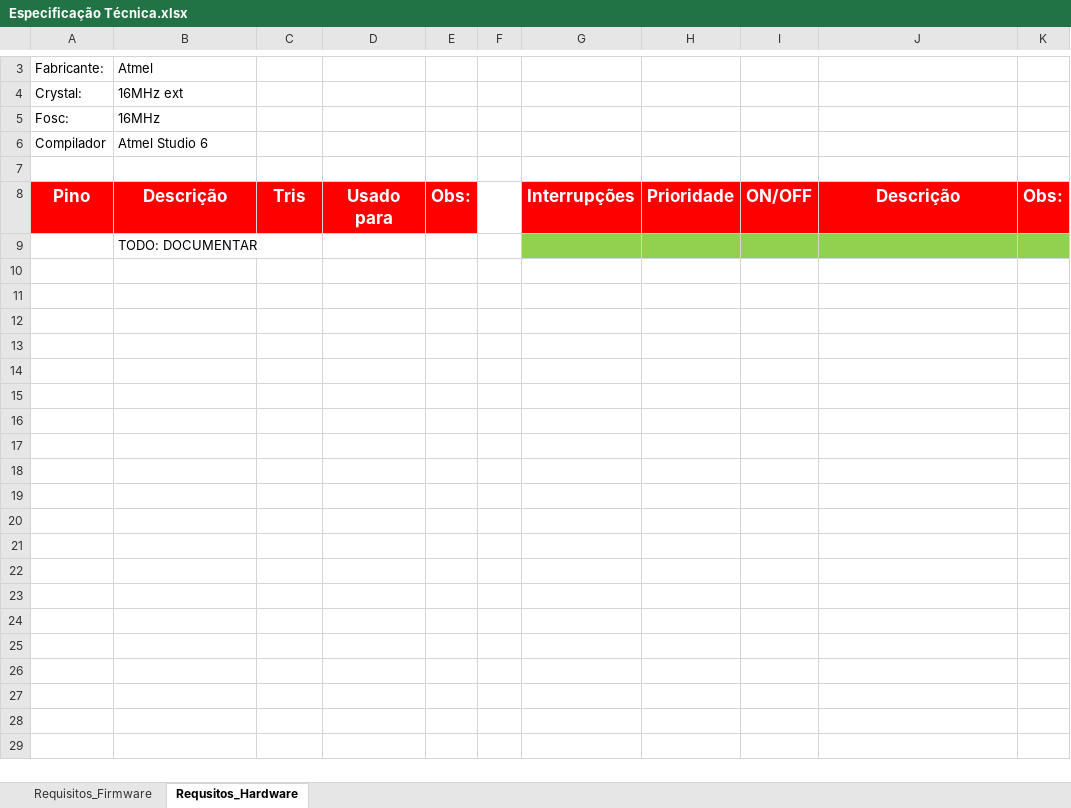
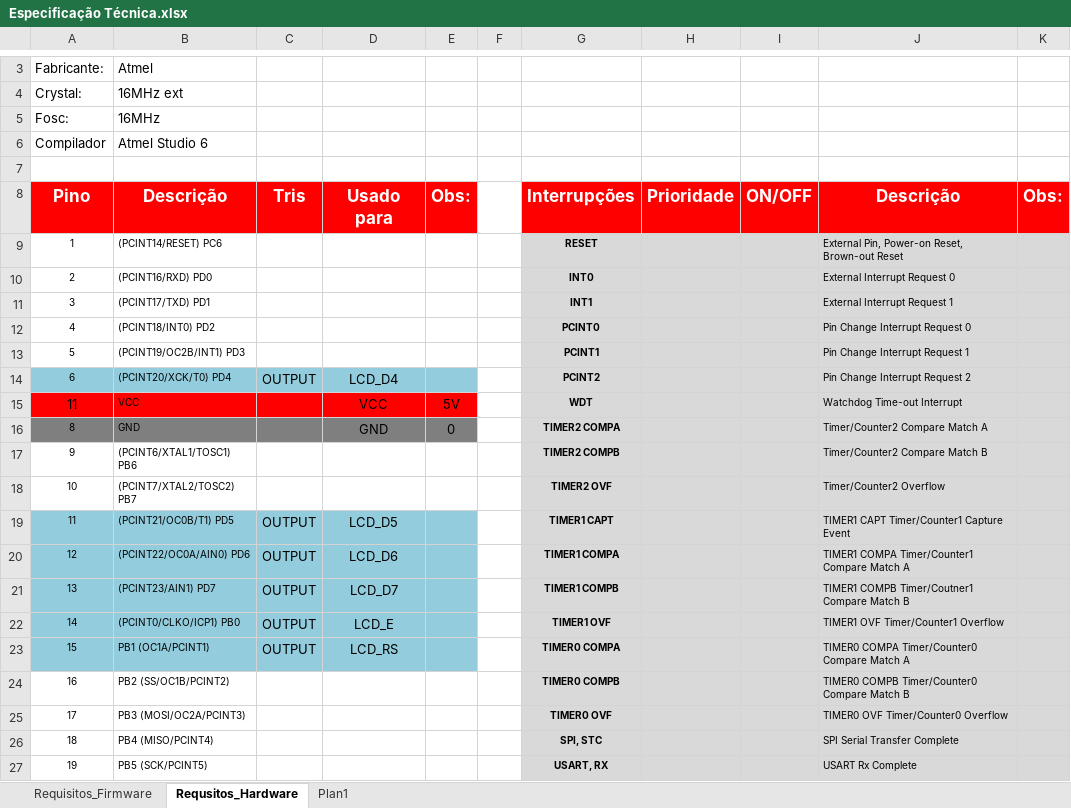
Before and after one commit to JorgeGzm/JAGA, an Excel workbook: Boards/ArduinoUno/Template/documentation/Especificação Técnica.xlsx, sheet Requsitos_Hardware, drawn as a sheet; only a part is shown, gaps mark what is left out; values as stored, in another font and other column widths than the file's, no borders; removed rows and columns are numbered as before the commit, all else as after; the diff covers the shown part only; the diff names each change by its address in the sheet, - before the commit and + after, or states it on an @@ line.

Commit message:
edited text

```diff
--- a/Boards/ArduinoUno/Template/documentation/Especificação Técnica.xlsx (sheet Requsitos_Hardware)
+++ b/Boards/ArduinoUno/Template/documentation/Especificação Técnica.xlsx (sheet Requsitos_Hardware)
+sheet tab: Plan1
-row 9:  | TODO: DOCUMENTAR
+row 9: 1 | (PCINT14/RESET) PC6 |  |  |  |  | RESET |  |  | External Pin, Power-on Reset, Brown-out Reset
+row 10: 2 | (PCINT16/RXD) PD0 |  |  |  |  | INT0 |  |  | External Interrupt Request 0
+row 11: 3 | (PCINT17/TXD) PD1 |  |  |  |  | INT1 |  |  | External Interrupt Request 1
+row 12: 4 | (PCINT18/INT0) PD2 |  |  |  |  | PCINT0 |  |  | Pin Change Interrupt Request 0
+row 13: 5 | (PCINT19/OC2B/INT1) PD3 |  |  |  |  | PCINT1 |  |  | Pin Change Interrupt Request 1
+row 14: 6 | (PCINT20/XCK/T0) PD4 | OUTPUT | LCD_D4 |  |  | PCINT2 |  |  | Pin Change Interrupt Request 2
+row 15: 11 | VCC |  | VCC | 5V |  | WDT |  |  | Watchdog Time-out Interrupt
+row 16: 8 | GND |  | GND | 0 |  | TIMER2 COMPA |  |  | Timer/Counter2 Compare Match A
+row 17: 9 | (PCINT6/XTAL1/TOSC1) PB6 |  |  |  |  | TIMER2 COMPB |  |  | Timer/Counter2 Compare Match B
+row 18: 10 | (PCINT7/XTAL2/TOSC2) PB7 |  |  |  |  | TIMER2 OVF |  |  | Timer/Counter2 Overflow
+row 19: 11 | (PCINT21/OC0B/T1) PD5 | OUTPUT | LCD_D5 |  |  | TIMER1 CAPT |  |  | TIMER1 CAPT Timer/Counter1 Capture Event
+row 20: 12 | (PCINT22/OC0A/AIN0) PD6 | OUTPUT | LCD_D6 |  |  | TIMER1 COMPA |  |  | TIMER1 COMPA Timer/Counter1 Compare Match A
+row 21: 13 | (PCINT23/AIN1) PD7 | OUTPUT | LCD_D7 |  |  | TIMER1 COMPB |  |  | TIMER1 COMPB Timer/Coutner1 Compare Match B
+row 22: 14 | (PCINT0/CLKO/ICP1) PB0 | OUTPUT | LCD_E |  |  | TIMER1 OVF |  |  | TIMER1 OVF Timer/Counter1 Overflow
+row 23: 15 | PB1 (OC1A/PCINT1) | OUTPUT | LCD_RS |  |  | TIMER0 COMPA |  |  | TIMER0 COMPA Timer/Counter0 Compare Match A
+row 24: 16 | PB2 (SS/OC1B/PCINT2) |  |  |  |  | TIMER0 COMPB |  |  | TIMER0 COMPB Timer/Counter0 Compare Match B
+row 25: 17 | PB3 (MOSI/OC2A/PCINT3) |  |  |  |  | TIMER0 OVF |  |  | TIMER0 OVF Timer/Counter0 Overflow
+row 26: 18 | PB4 (MISO/PCINT4) |  |  |  |  | SPI, STC |  |  | SPI Serial Transfer Complete
+row 27: 19 | PB5 (SCK/PCINT5) |  |  |  |  | USART, RX |  |  | USART Rx Complete
```
Also changed, not shown: 9 added rows and 1 edited cell elsewhere in this sheet.
